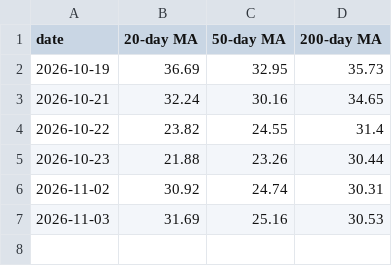
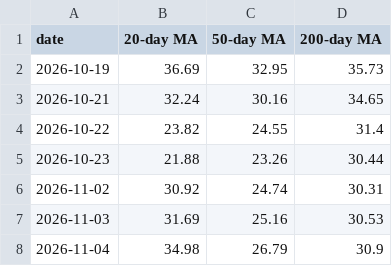
Before and after one commit to coolkarnee/stock_buy_alert_tgbot, a CSV file: artifacts/market_breadth.csv, drawn as a sheet.

```diff
--- a/artifacts/market_breadth.csv
+++ b/artifacts/market_breadth.csv
@@ -7 +7,2 @@ date,20-day MA,50-day MA,200-day MA
 2026-11-03,31.69,25.16,30.53
+2026-11-04,34.98,26.79,30.9
```
Also changed, not shown: artifacts/signal_history.csv, artifacts/trading_sessions.csv, 1 other file.
